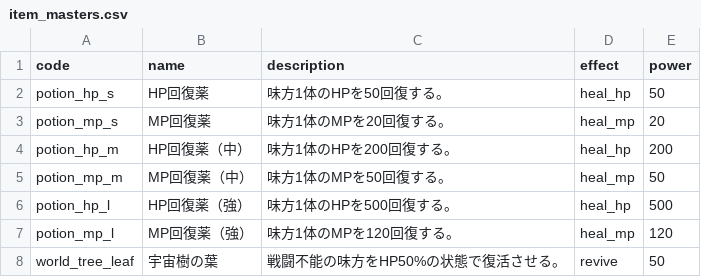
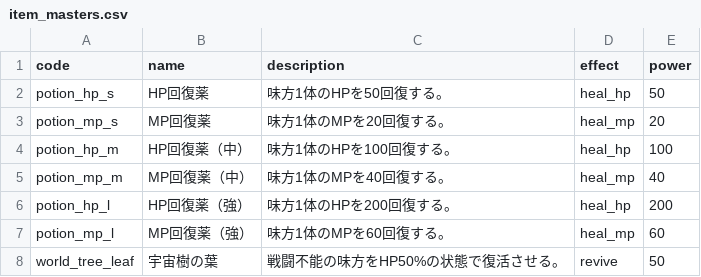
Before and after one commit to jaoshige1228/yamimaho-game, a CSV file: backend/database/csv/item_masters.csv, drawn as a sheet.

```diff
--- a/backend/database/csv/item_masters.csv
+++ b/backend/database/csv/item_masters.csv
@@ -3,6 +3,6 @@ potion_hp_s,HP回復薬,味方1体のHPを50回復する。,heal_hp,50
 potion_mp_s,MP回復薬,味方1体のMPを20回復する。,heal_mp,20
-potion_hp_m,HP回復薬（中）,味方1体のHPを200回復する。,heal_hp,200
-potion_mp_m,MP回復薬（中）,味方1体のMPを50回復する。,heal_mp,50
-potion_hp_l,HP回復薬（強）,味方1体のHPを500回復する。,heal_hp,500
-potion_mp_l,MP回復薬（強）,味方1体のMPを120回復する。,heal_mp,120
+potion_hp_m,HP回復薬（中）,味方1体のHPを100回復する。,heal_hp,100
+potion_mp_m,MP回復薬（中）,味方1体のMPを40回復する。,heal_mp,40
+potion_hp_l,HP回復薬（強）,味方1体のHPを200回復する。,heal_hp,200
+potion_mp_l,MP回復薬（強）,味方1体のMPを60回復する。,heal_mp,60
 world_tree_leaf,宇宙樹の葉,戦闘不能の味方をHP50%の状態で復活させる。,revive,50
```
Also changed, not shown: backend/database/csv/enemy_masters.csv, backend/database/csv/enemy_skills.csv, 13 other files.
